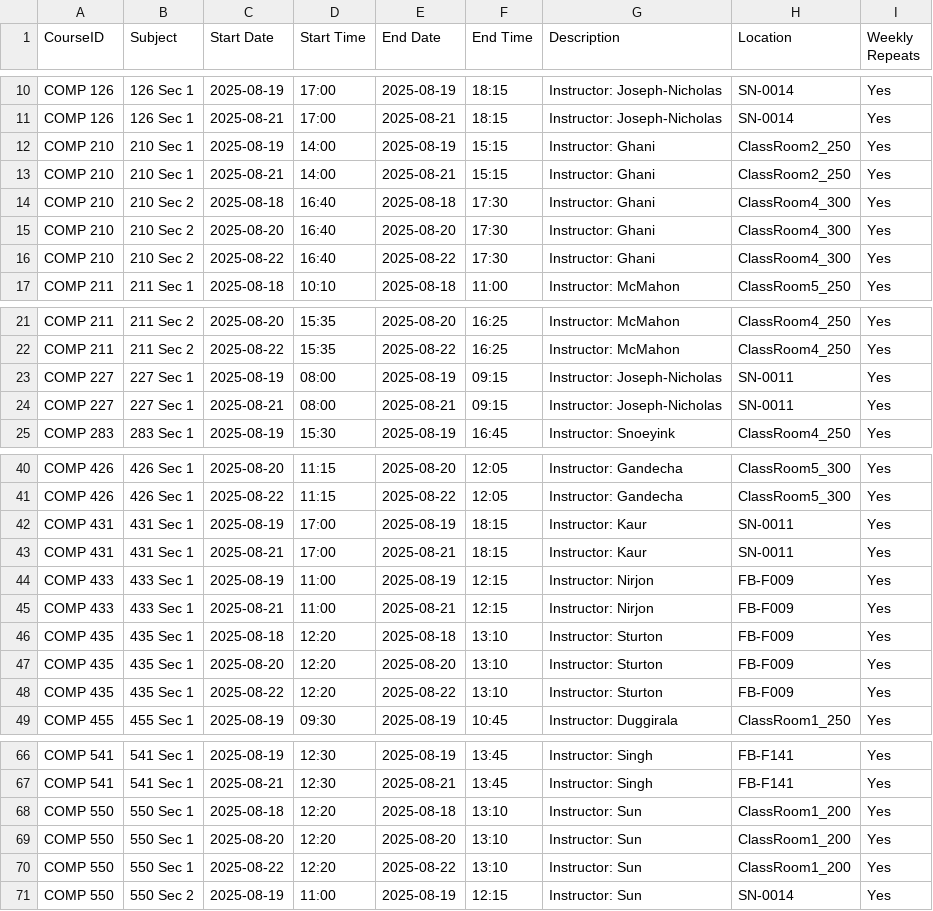
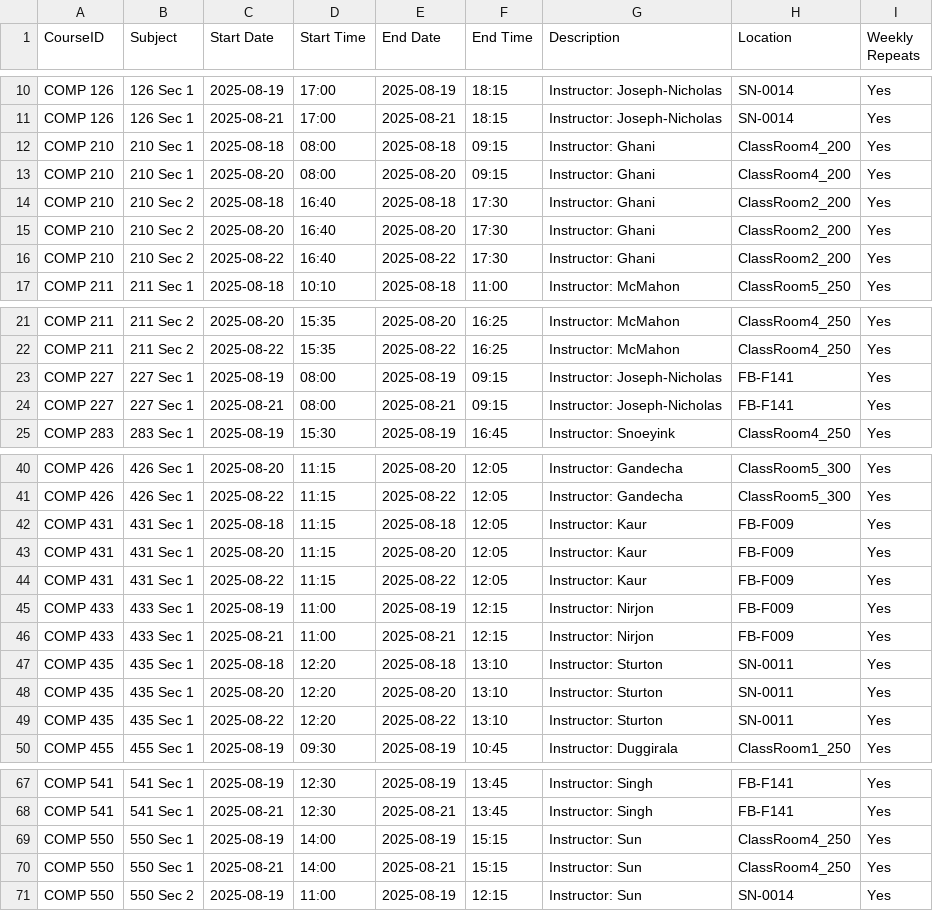
Before and after one commit to hashunc/UNC-CS-Course-Scheduling-mk2, a CSV file: data/Output/google_calendar_undergraduate.csv, drawn as a sheet; only a part is shown, gaps mark what is left out; the diff covers the shown part only.

```diff
--- a/data/Output/google_calendar_undergraduate.csv
+++ b/data/Output/google_calendar_undergraduate.csv
@@ -11,7 +11,7 @@ COMP 126,126 Sec 1,2025-08-19,17:00,2025-08-19,18:15,Instructor: Joseph-Nicholas
 COMP 126,126 Sec 1,2025-08-21,17:00,2025-08-21,18:15,Instructor: Joseph-Nicholas,SN-0014,Yes
-COMP 210,210 Sec 1,2025-08-19,14:00,2025-08-19,15:15,Instructor: Ghani,ClassRoom2_250,Yes
-COMP 210,210 Sec 1,2025-08-21,14:00,2025-08-21,15:15,Instructor: Ghani,ClassRoom2_250,Yes
-COMP 210,210 Sec 2,2025-08-18,16:40,2025-08-18,17:30,Instructor: Ghani,ClassRoom4_300,Yes
-COMP 210,210 Sec 2,2025-08-20,16:40,2025-08-20,17:30,Instructor: Ghani,ClassRoom4_300,Yes
-COMP 210,210 Sec 2,2025-08-22,16:40,2025-08-22,17:30,Instructor: Ghani,ClassRoom4_300,Yes
+COMP 210,210 Sec 1,2025-08-18,08:00,2025-08-18,09:15,Instructor: Ghani,ClassRoom4_200,Yes
+COMP 210,210 Sec 1,2025-08-20,08:00,2025-08-20,09:15,Instructor: Ghani,ClassRoom4_200,Yes
+COMP 210,210 Sec 2,2025-08-18,16:40,2025-08-18,17:30,Instructor: Ghani,ClassRoom2_200,Yes
+COMP 210,210 Sec 2,2025-08-20,16:40,2025-08-20,17:30,Instructor: Ghani,ClassRoom2_200,Yes
+COMP 210,210 Sec 2,2025-08-22,16:40,2025-08-22,17:30,Instructor: Ghani,ClassRoom2_200,Yes
 COMP 211,211 Sec 1,2025-08-18,10:10,2025-08-18,11:00,Instructor: McMahon,ClassRoom5_250,Yes
@@ -22,4 +22,4 @@ COMP 211,211 Sec 2,2025-08-20,15:35,2025-08-20,16:25,Instructor: McMahon,ClassRo
 COMP 211,211 Sec 2,2025-08-22,15:35,2025-08-22,16:25,Instructor: McMahon,ClassRoom4_250,Yes
-COMP 227,227 Sec 1,2025-08-19,08:00,2025-08-19,09:15,Instructor: Joseph-Nicholas,SN-0011,Yes
-COMP 227,227 Sec 1,2025-08-21,08:00,2025-08-21,09:15,Instructor: Joseph-Nicholas,SN-0011,Yes
+COMP 227,227 Sec 1,2025-08-19,08:00,2025-08-19,09:15,Instructor: Joseph-Nicholas,FB-F141,Yes
+COMP 227,227 Sec 1,2025-08-21,08:00,2025-08-21,09:15,Instructor: Joseph-Nicholas,FB-F141,Yes
 COMP 283,283 Sec 1,2025-08-19,15:30,2025-08-19,16:45,Instructor: Snoeyink,ClassRoom4_250,Yes
@@ -41,9 +41,10 @@ COMP 426,426 Sec 1,2025-08-20,11:15,2025-08-20,12:05,Instructor: Gandecha,ClassR
 COMP 426,426 Sec 1,2025-08-22,11:15,2025-08-22,12:05,Instructor: Gandecha,ClassRoom5_300,Yes
-COMP 431,431 Sec 1,2025-08-19,17:00,2025-08-19,18:15,Instructor: Kaur,SN-0011,Yes
-COMP 431,431 Sec 1,2025-08-21,17:00,2025-08-21,18:15,Instructor: Kaur,SN-0011,Yes
+COMP 431,431 Sec 1,2025-08-18,11:15,2025-08-18,12:05,Instructor: Kaur,FB-F009,Yes
+COMP 431,431 Sec 1,2025-08-20,11:15,2025-08-20,12:05,Instructor: Kaur,FB-F009,Yes
+COMP 431,431 Sec 1,2025-08-22,11:15,2025-08-22,12:05,Instructor: Kaur,FB-F009,Yes
 COMP 433,433 Sec 1,2025-08-19,11:00,2025-08-19,12:15,Instructor: Nirjon,FB-F009,Yes
 COMP 433,433 Sec 1,2025-08-21,11:00,2025-08-21,12:15,Instructor: Nirjon,FB-F009,Yes
-COMP 435,435 Sec 1,2025-08-18,12:20,2025-08-18,13:10,Instructor: Sturton,FB-F009,Yes
-COMP 435,435 Sec 1,2025-08-20,12:20,2025-08-20,13:10,Instructor: Sturton,FB-F009,Yes
-COMP 435,435 Sec 1,2025-08-22,12:20,2025-08-22,13:10,Instructor: Sturton,FB-F009,Yes
+COMP 435,435 Sec 1,2025-08-18,12:20,2025-08-18,13:10,Instructor: Sturton,SN-0011,Yes
+COMP 435,435 Sec 1,2025-08-20,12:20,2025-08-20,13:10,Instructor: Sturton,SN-0011,Yes
+COMP 435,435 Sec 1,2025-08-22,12:20,2025-08-22,13:10,Instructor: Sturton,SN-0011,Yes
 COMP 455,455 Sec 1,2025-08-19,09:30,2025-08-19,10:45,Instructor: Duggirala,ClassRoom1_250,Yes
@@ -67,5 +68,4 @@ COMP 541,541 Sec 1,2025-08-19,12:30,2025-08-19,13:45,Instructor: Singh,FB-F141,Y
 COMP 541,541 Sec 1,2025-08-21,12:30,2025-08-21,13:45,Instructor: Singh,FB-F141,Yes
-COMP 550,550 Sec 1,2025-08-18,12:20,2025-08-18,13:10,Instructor: Sun,ClassRoom1_200,Yes
-COMP 550,550 Sec 1,2025-08-20,12:20,2025-08-20,13:10,Instructor: Sun,ClassRoom1_200,Yes
-COMP 550,550 Sec 1,2025-08-22,12:20,2025-08-22,13:10,Instructor: Sun,ClassRoom1_200,Yes
+COMP 550,550 Sec 1,2025-08-19,14:00,2025-08-19,15:15,Instructor: Sun,ClassRoom4_250,Yes
+COMP 550,550 Sec 1,2025-08-21,14:00,2025-08-21,15:15,Instructor: Sun,ClassRoom4_250,Yes
 COMP 550,550 Sec 2,2025-08-19,11:00,2025-08-19,12:15,Instructor: Sun,SN-0014,Yes
```
Also changed, not shown: 20 edited cells elsewhere in this file, data/CSV/schedule_output.csv, data/Output/google_calendar_graduated.csv, 2 other files.
